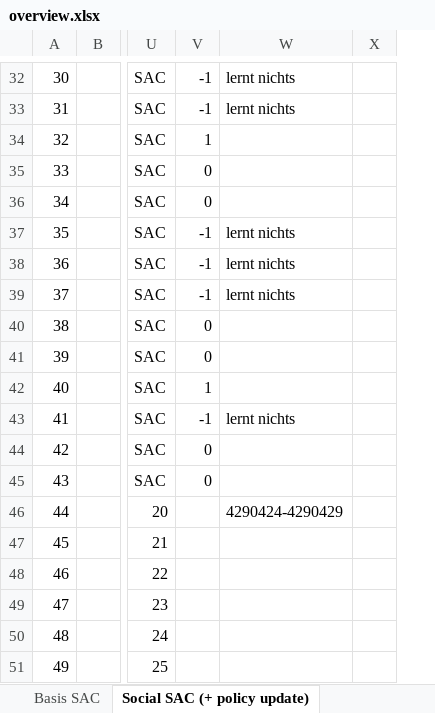
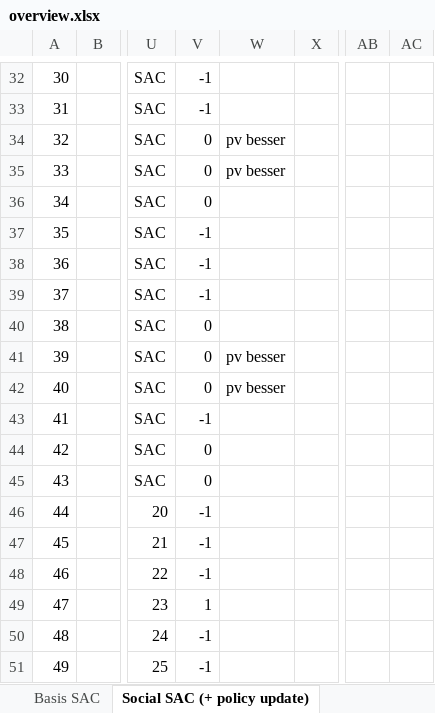
Before and after one commit to kristina29/social-rl, an Excel workbook: experiments/overview.xlsx, sheet Social SAC (+ policy update), drawn as a sheet; only a part is shown, gaps mark what is left out; values as stored, in another font and other column widths than the file's, no borders; charts and pictures not drawn; removed rows and columns are numbered as before the commit, all else as after; the diff covers the shown part only; the diff names each change by its address in the sheet, - before the commit and + after, or states it on an @@ line.

```diff
--- a/experiments/overview.xlsx (sheet Social SAC (+ policy update))
+++ b/experiments/overview.xlsx (sheet Social SAC (+ policy update))
-column W, rows 32-46: lernt nichts | lernt nichts |  |  |  | lernt nichts | lernt nichts | lernt nichts |  |  |  | lernt nichts |  |  | 4290424-4290429
+column W, rows 34-42: pv besser | pv besser |  |  |  |  |  | pv besser | pv besser
+column AB, empty
+column AC, empty
-V34: 1
+V34: 0
-V42: 1
+V42: 0
-V46:V48: (empty)
+V46:V48: -1
-V49: (empty)
+V49: 1
-V50:V51: (empty)
+V50:V51: -1
```
Also changed, not shown: 9 edited cells elsewhere in this sheet, 53 other files.
